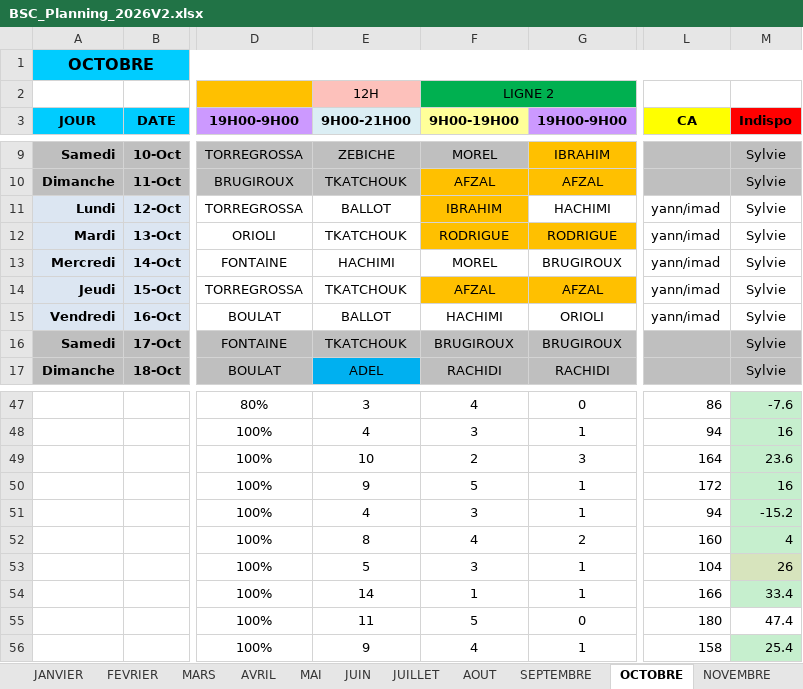
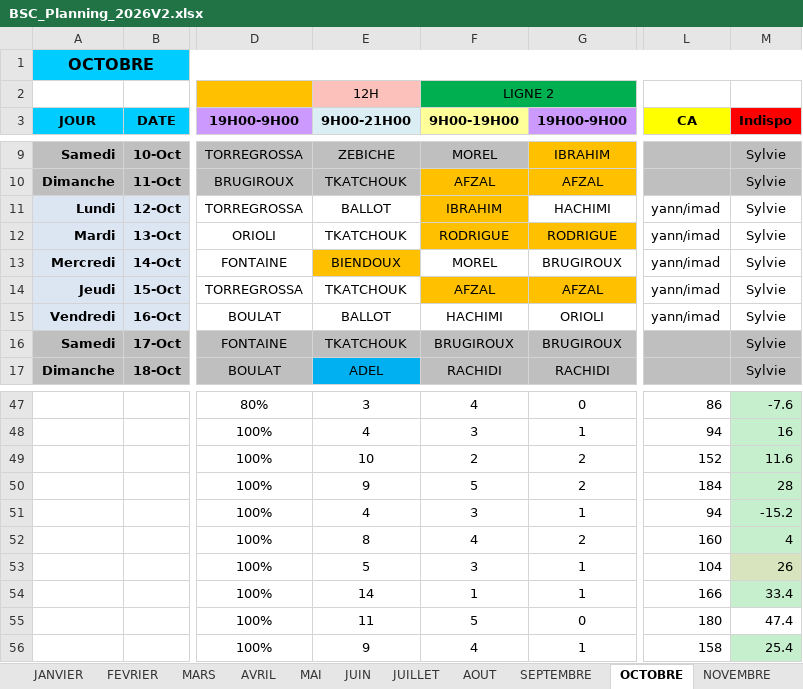
Before and after one commit to remytor-ux/planning-bsc-2026, an Excel workbook: data/BSC_Planning_2026V2.xlsx, sheet OCTOBRE, drawn as a sheet; only a part is shown, gaps mark what is left out; values as stored, in another font and other column widths than the file's, no borders; the diff names each change by its address in the sheet, - before the commit and + after, or states it on an @@ line.

```diff
--- a/data/BSC_Planning_2026V2.xlsx (sheet OCTOBRE)
+++ b/data/BSC_Planning_2026V2.xlsx (sheet OCTOBRE)
-E13 (9H00-21H00): HACHIMI
+E13 (9H00-21H00): BIENDOUX
-E13 fill: none
+E13 fill: #FFC000
-G49 (19H00-9H00): 3
+G49 (19H00-9H00): 2
-L49 (CA): 164
+L49 (CA): 152
-M49 (Indispo): 23.6
+M49 (Indispo): 11.6
-G50 (19H00-9H00): 1
+G50 (19H00-9H00): 2
-L50 (CA): 172
+L50 (CA): 184
-M50 (Indispo): 16
+M50 (Indispo): 28
```
Also changed, not shown: sheet DECEMBRE, sheet SEPTEMBRE.
